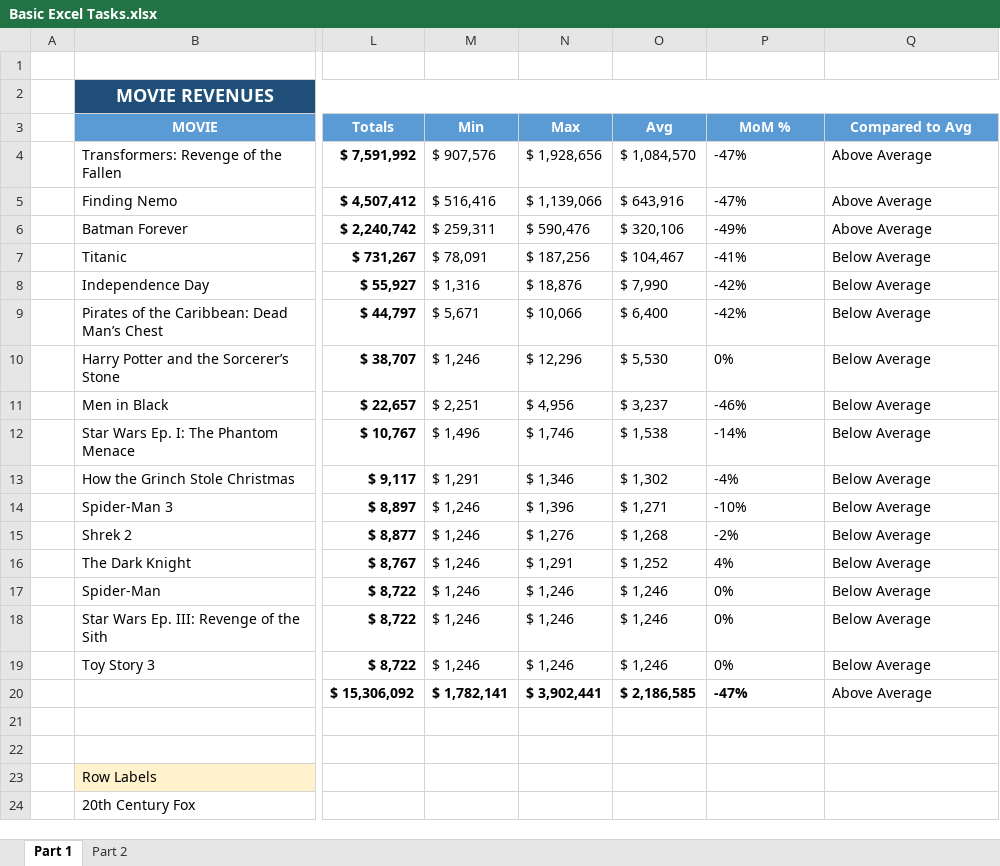
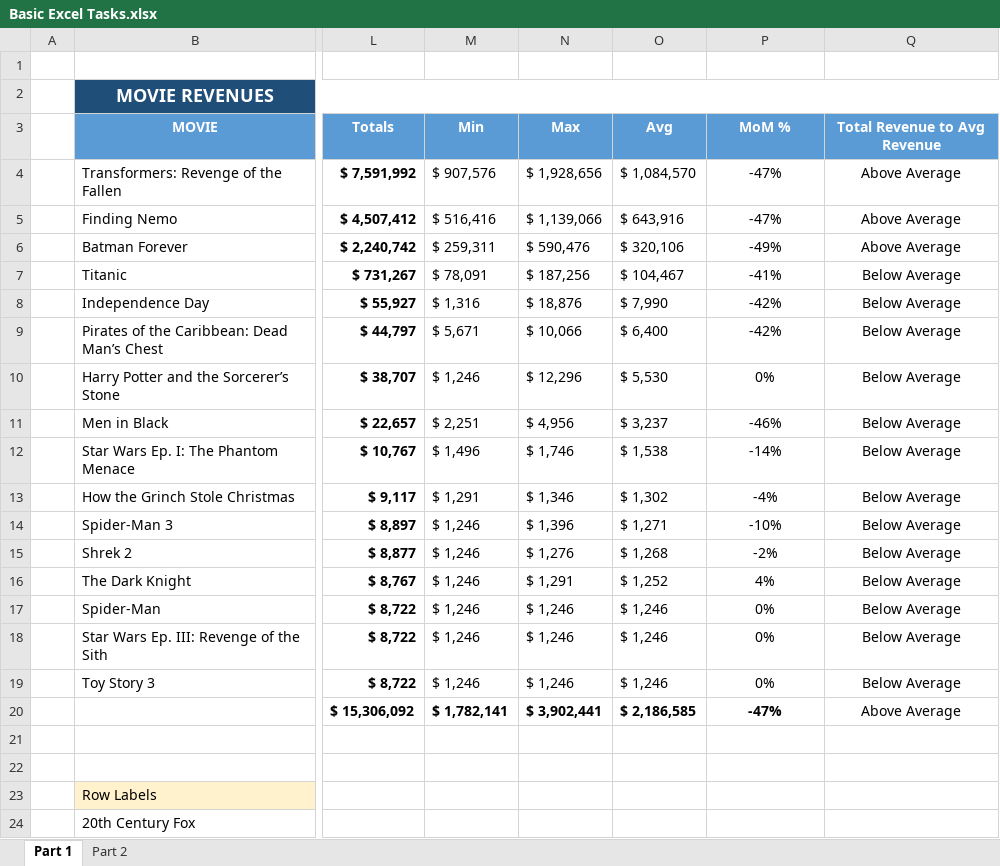
Before and after one commit to Tejal-Tandel/Excel, an Excel workbook: Basic Excel Tasks.xlsx, sheet Part 1, drawn as a sheet; only a part is shown, gaps mark what is left out; values as stored, in another font and other column widths than the file's, no borders; charts and pictures and conditional formats not drawn; the diff names each change by its address in the sheet, - before the commit and + after, or states it on an @@ line.

Commit message:
Add files via upload

```diff
--- a/Basic Excel Tasks.xlsx (sheet Part 1)
+++ b/Basic Excel Tasks.xlsx (sheet Part 1)
-Q3: Compared to Avg
+Q3: Total Revenue to Avg Revenue
-P4:Q20 alignment: left
+P4:Q20 alignment: center
```
